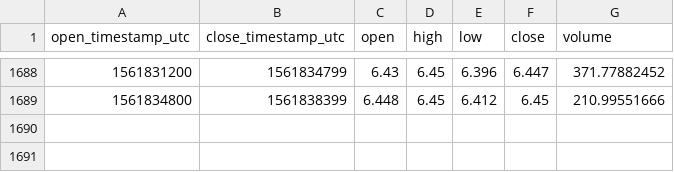
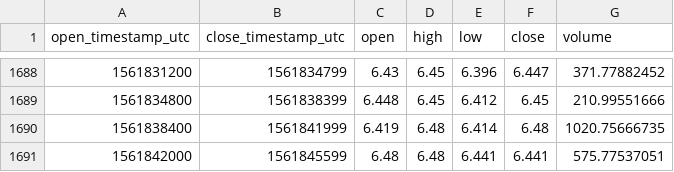
Before and after one commit to cryptobigbro/coinbasepro-ETC-GBP, a CSV file: coinbasepro-ETC-GBP-1h.csv, drawn as a sheet; only a part is shown, gaps mark what is left out.

Commit message:
Update OHLCV data.

```diff
--- a/coinbasepro-ETC-GBP-1h.csv
+++ b/coinbasepro-ETC-GBP-1h.csv
@@ -1689 +1689,3 @@ open_timestamp_utc,close_timestamp_utc,open,high,low,close,volume
 1561834800,1561838399,6.448,6.45,6.412,6.45,210.99551666
+1561838400,1561841999,6.419,6.48,6.414,6.48,1020.75666735
+1561842000,1561845599,6.48,6.48,6.441,6.441,575.77537051
```
Also changed, not shown: 1 other file.
